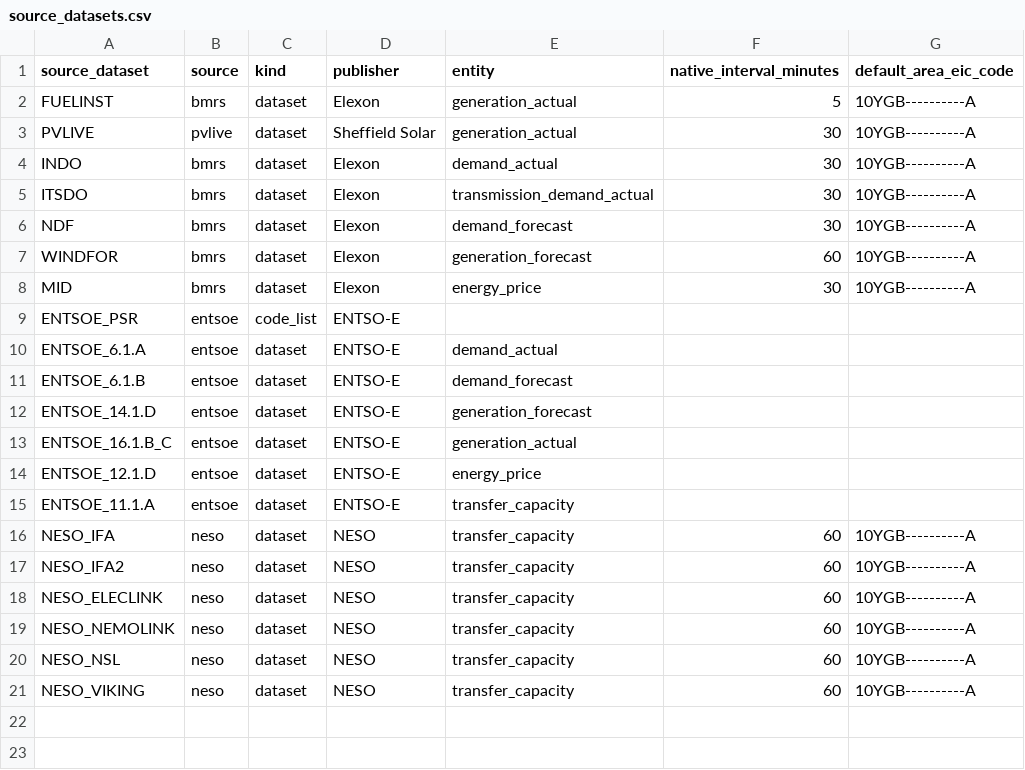
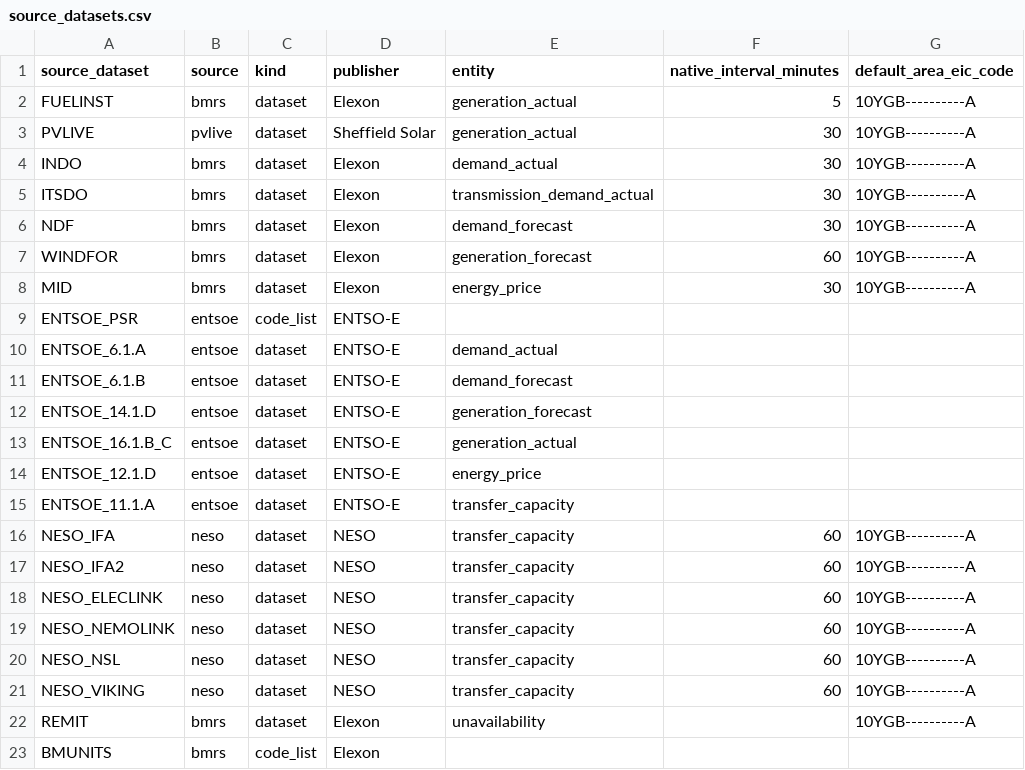
Before and after one commit to LukaszDygon/power-desk, a CSV file: elt/dbt/seeds/dims/source_datasets.csv, drawn as a sheet.

```diff
--- a/elt/dbt/seeds/dims/source_datasets.csv
+++ b/elt/dbt/seeds/dims/source_datasets.csv
@@ -21 +21,3 @@ NESO_NSL,neso,dataset,NESO,transfer_capacity,60,10YGB----------A
 NESO_VIKING,neso,dataset,NESO,transfer_capacity,60,10YGB----------A
+REMIT,bmrs,dataset,Elexon,unavailability,,10YGB----------A
+BMUNITS,bmrs,code_list,Elexon,,,
```
Also changed, not shown: elt/dbt/seeds/mappings/map_technology.csv, 49 other files.
